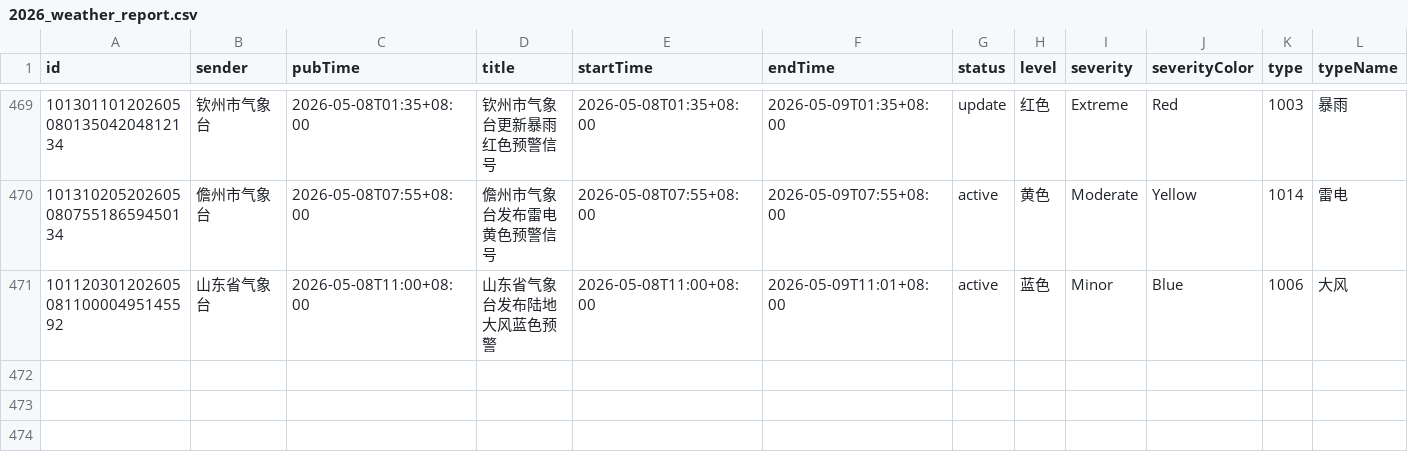
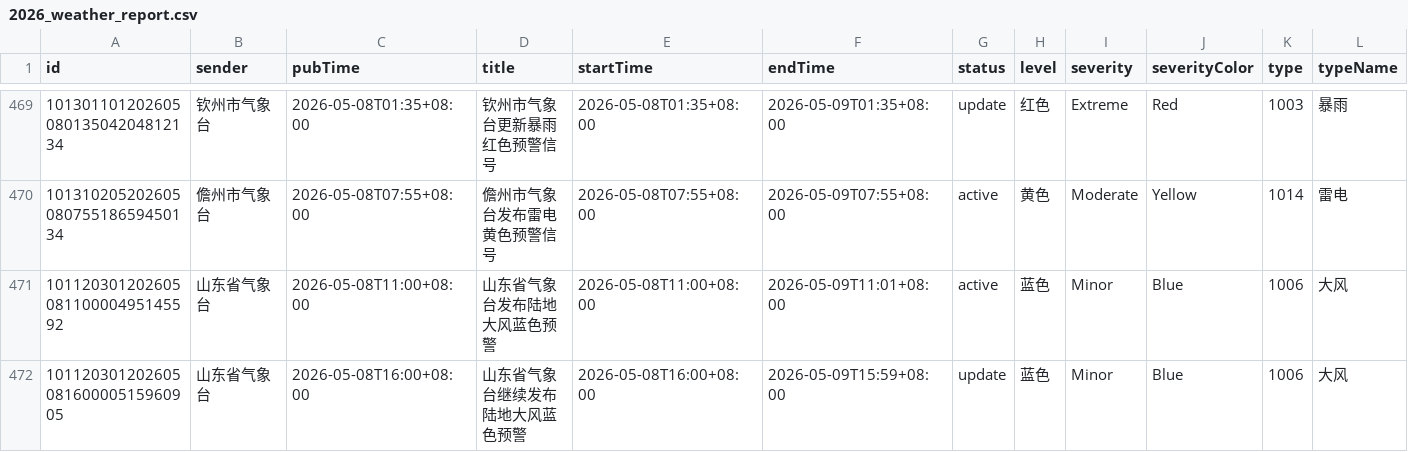
Before and after one commit to jinde98/weatherwarn, a CSV file: 2026_weather_report.csv, drawn as a sheet; only a part is shown, gaps mark what is left out; rows hold the shown columns only; the diff names each change by its address in the sheet, - before the commit and + after, or states it on an @@ line.

Commit message:
Update data

```diff
--- a/2026_weather_report.csv
+++ b/2026_weather_report.csv
+row 472: 10112030120260508160000515960905 | 山东省气象台 | 2026-05-08T16:00+08:00 | 山东省气象台继续发布陆地大风蓝色预警 | 2026-05-08T16:00+08:00 | 2026-05-09T15:59+08:00 | update | 蓝色 | Minor | Blue | 1006 | 大风
```
